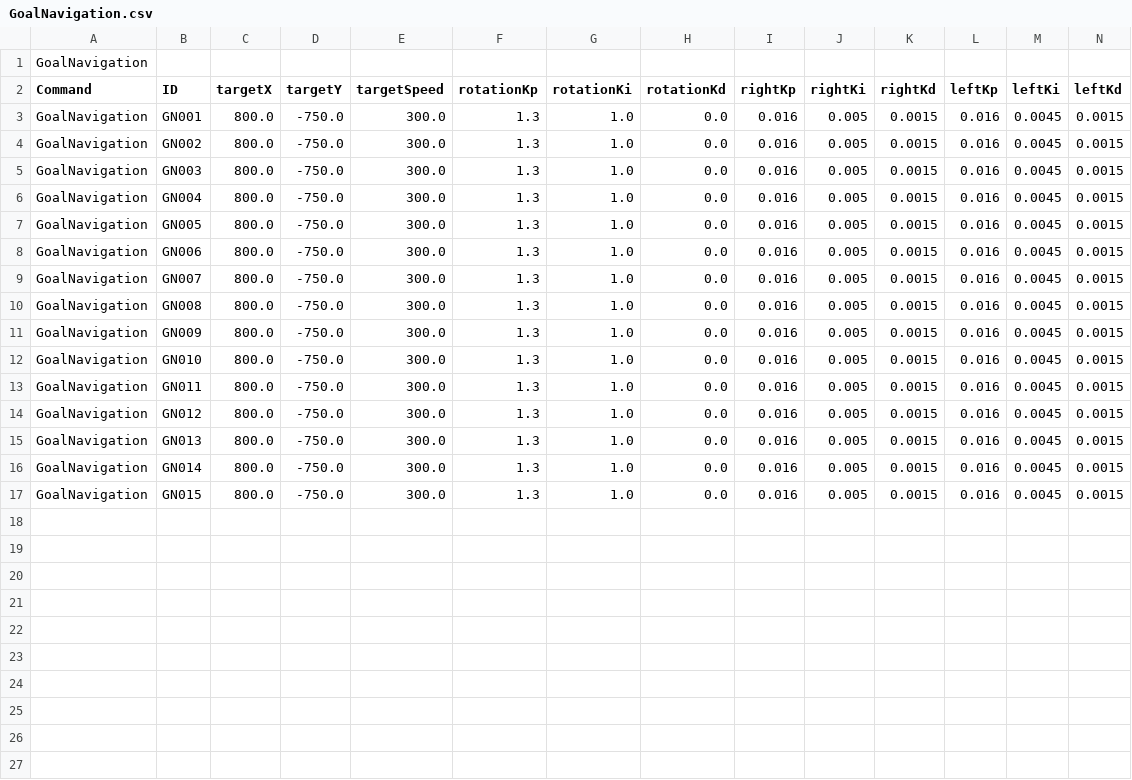
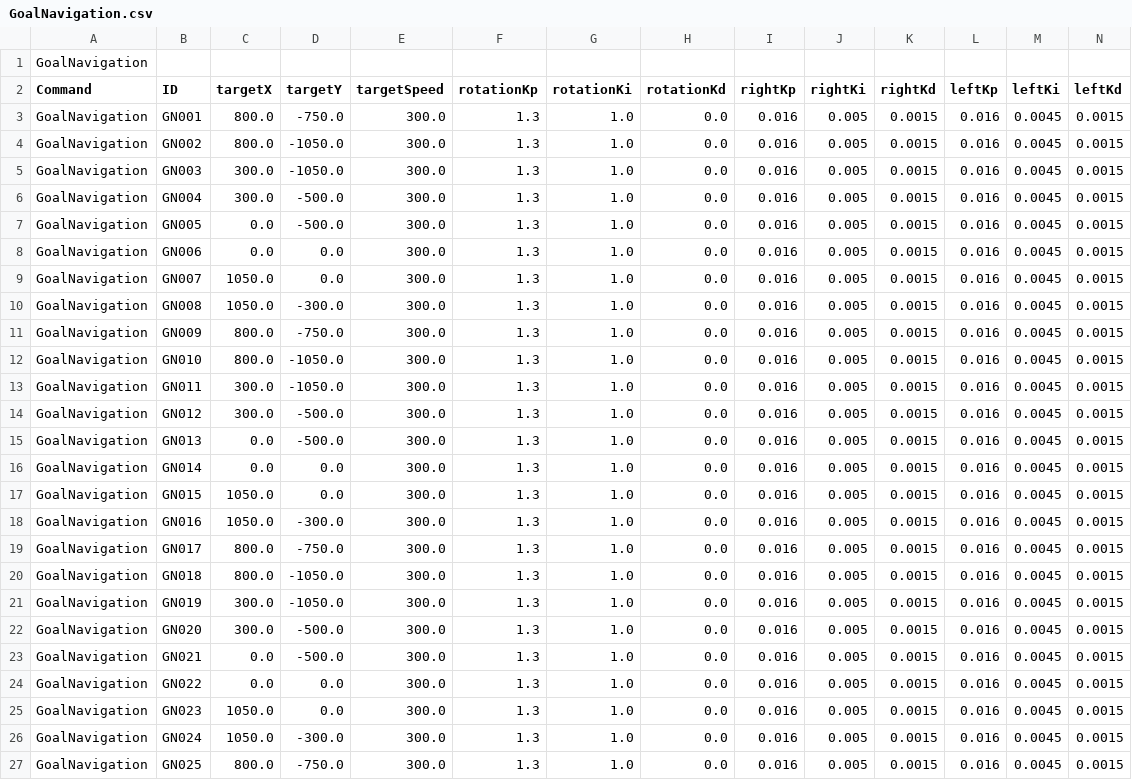
Before and after one commit to KatLab-MiyazakiUniv/etrobocon2026, a CSV file: datafiles/commands/Motions/GoalNavigation.csv, drawn as a sheet; only a part is shown; rows hold the shown columns only; the diff names each change by its address in the sheet, - before the commit and + after, or states it on an @@ line.

```diff
--- a/datafiles/commands/Motions/GoalNavigation.csv
+++ b/datafiles/commands/Motions/GoalNavigation.csv
-D4:D5 (targetY): -750.0
+D4:D5 (targetY): -1050.0
-C5:C6 (targetX): 800.0
+C5:C6 (targetX): 300.0
-D6:D7 (targetY): -750.0
+D6:D7 (targetY): -500.0
-C7:C8 (targetX): 800.0
+C7:C8 (targetX): 0.0
-D8:D9 (targetY): -750.0
+D8:D9 (targetY): 0.0
-C9:C10 (targetX): 800.0
+C9:C10 (targetX): 1050.0
-D10 (targetY): -750.0
+D10 (targetY): -300.0
-D12:D13 (targetY): -750.0
+D12:D13 (targetY): -1050.0
-C13:C14 (targetX): 800.0
+C13:C14 (targetX): 300.0
-D14:D15 (targetY): -750.0
+D14:D15 (targetY): -500.0
-C15:C16 (targetX): 800.0
+C15:C16 (targetX): 0.0
-D16:D17 (targetY): -750.0
+D16:D17 (targetY): 0.0
-C17 (targetX): 800.0
+C17 (targetX): 1050.0
+row 18: GoalNavigation | GN016 | 1050.0 | -300.0 | 300.0 | 1.3 | 1.0 | 0.0 | 0.016 | 0.005 | 0.0015 | 0.016 | 0.0045 | 0.0015
+row 19: GoalNavigation | GN017 | 800.0 | -750.0 | 300.0 | 1.3 | 1.0 | 0.0 | 0.016 | 0.005 | 0.0015 | 0.016 | 0.0045 | 0.0015
+row 20: GoalNavigation | GN018 | 800.0 | -1050.0 | 300.0 | 1.3 | 1.0 | 0.0 | 0.016 | 0.005 | 0.0015 | 0.016 | 0.0045 | 0.0015
+row 21: GoalNavigation | GN019 | 300.0 | -1050.0 | 300.0 | 1.3 | 1.0 | 0.0 | 0.016 | 0.005 | 0.0015 | 0.016 | 0.0045 | 0.0015
+row 22: GoalNavigation | GN020 | 300.0 | -500.0 | 300.0 | 1.3 | 1.0 | 0.0 | 0.016 | 0.005 | 0.0015 | 0.016 | 0.0045 | 0.0015
+row 23: GoalNavigation | GN021 | 0.0 | -500.0 | 300.0 | 1.3 | 1.0 | 0.0 | 0.016 | 0.005 | 0.0015 | 0.016 | 0.0045 | 0.0015
+row 24: GoalNavigation | GN022 | 0.0 | 0.0 | 300.0 | 1.3 | 1.0 | 0.0 | 0.016 | 0.005 | 0.0015 | 0.016 | 0.0045 | 0.0015
+row 25: GoalNavigation | GN023 | 1050.0 | 0.0 | 300.0 | 1.3 | 1.0 | 0.0 | 0.016 | 0.005 | 0.0015 | 0.016 | 0.0045 | 0.0015
+row 26: GoalNavigation | GN024 | 1050.0 | -300.0 | 300.0 | 1.3 | 1.0 | 0.0 | 0.016 | 0.005 | 0.0015 | 0.016 | 0.0045 | 0.0015
+row 27: GoalNavigation | GN025 | 800.0 | -750.0 | 300.0 | 1.3 | 1.0 | 0.0 | 0.016 | 0.005 | 0.0015 | 0.016 | 0.0045 | 0.0015
```
Also changed, not shown: 1 other file.
